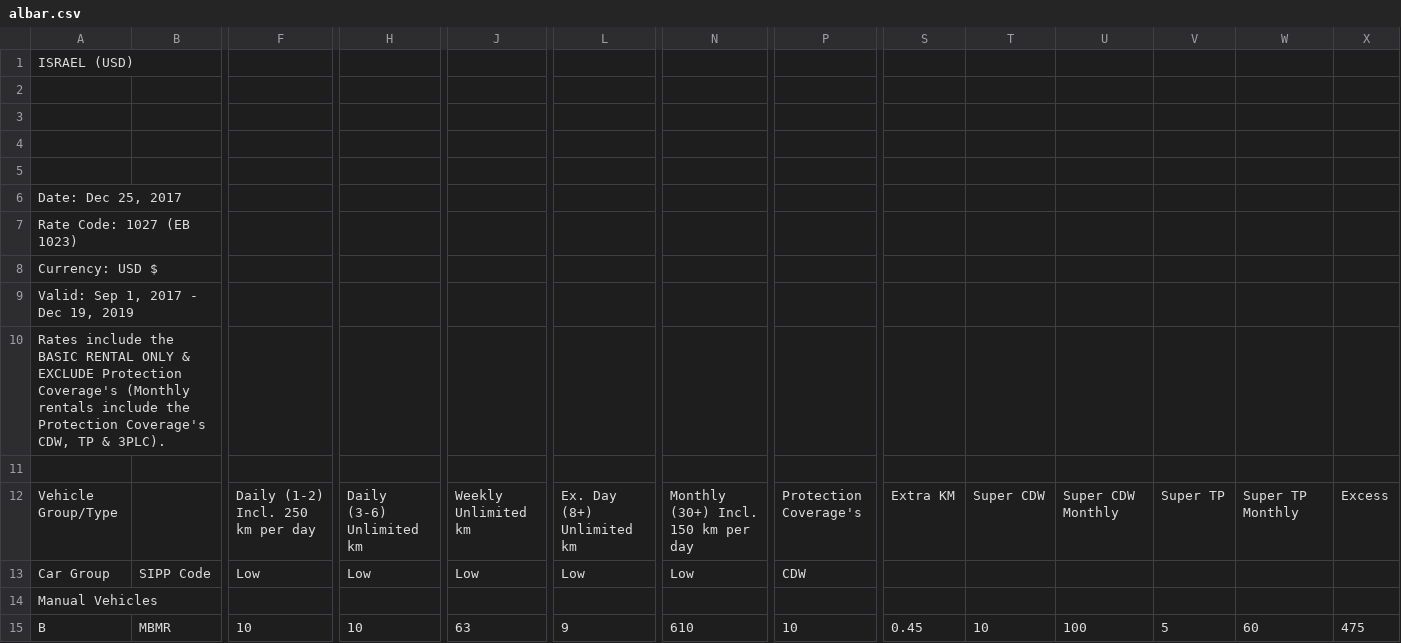
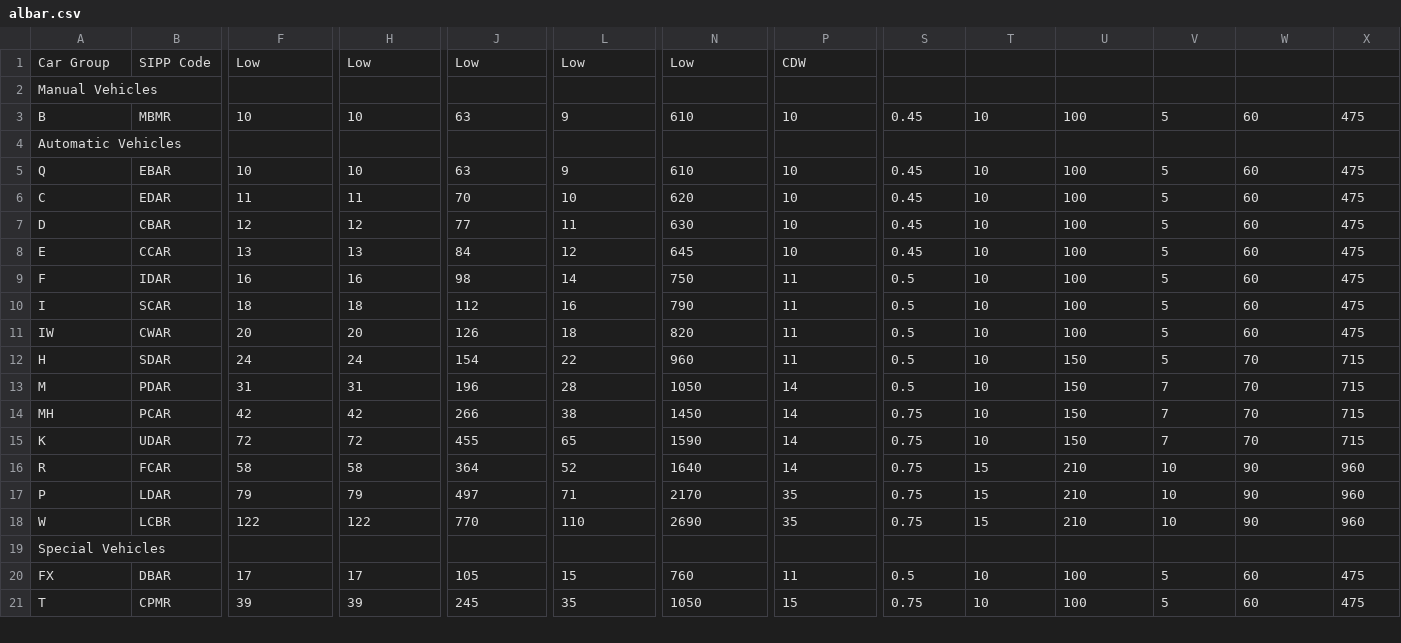
Before and after one commit to olegsher/theauto.info, a CSV file: pricelist/albar.csv, drawn as a sheet; only a part is shown, gaps mark what is left out; the shorter side is filled out with more unchanged rows; rows hold the shown columns only; the diff names each change by its address in the sheet, - before the commit and + after, or states it on an @@ line.

Commit message:
dfgh

```diff
--- a/pricelist/albar.csv
+++ b/pricelist/albar.csv
-row 1: ISRAEL (USD)
-row 2: (empty)
-row 3: (empty)
-row 4: (empty)
-row 5: (empty)
-row 6: Date: Dec 25, 2017
-row 7: Rate Code: 1027 (EB 1023)
-row 8: Currency: USD $
-row 9: Valid: Sep 1, 2017 - Dec 19, 2019
-row 10: Rates include the BASIC RENTAL ONLY & EXCLUDE Protection Coverage's (Monthly rentals include the Protection Coverage's CDW, TP & 3PLC).
-row 11: (empty)
-row 12: Vehicle Group/Type |  | Daily (1-2) Incl. 250 km per day | Daily (3-6) Unlimited km | Weekly Unlimited km | Ex. Day (8+) Unlimited km | Monthly (30+) Incl. 150 km per day | Protection Coverage's | Extra KM | Super CDW | Super CDW Monthly | Super TP | Super TP Monthly | Excess
```
